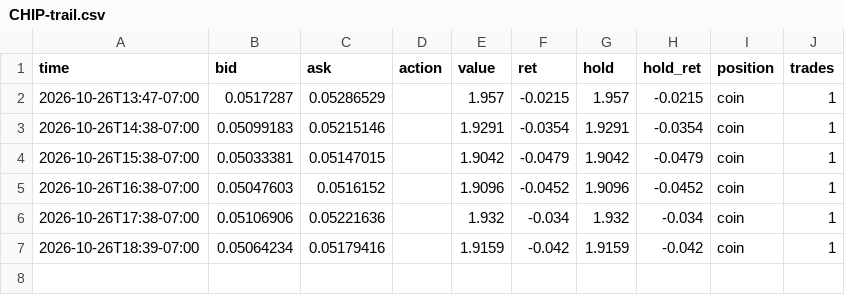
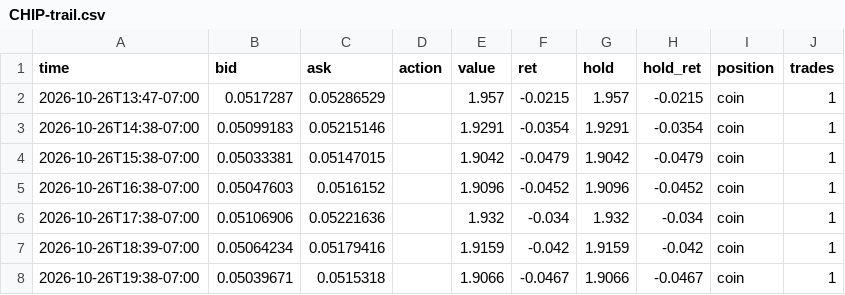
Before and after one commit to ashleyymcquestion/claude-trade, a CSV file: data/swingpaper/CHIP-trail.csv, drawn as a sheet.

```diff
--- a/data/swingpaper/CHIP-trail.csv
+++ b/data/swingpaper/CHIP-trail.csv
@@ -7 +7,2 @@ time,bid,ask,action,value,ret,hold,hold_ret,position,trades
 2026-10-26T18:39-07:00,0.05064234,0.05179416,,1.9159,-0.042,1.9159,-0.042,coin,1
+2026-10-26T19:38-07:00,0.05039671,0.0515318,,1.9066,-0.0467,1.9066,-0.0467,coin,1
```
Also changed, not shown: data/coinwatch/CHIP.csv, data/coinwatch/USAR.csv, 2 other files.
